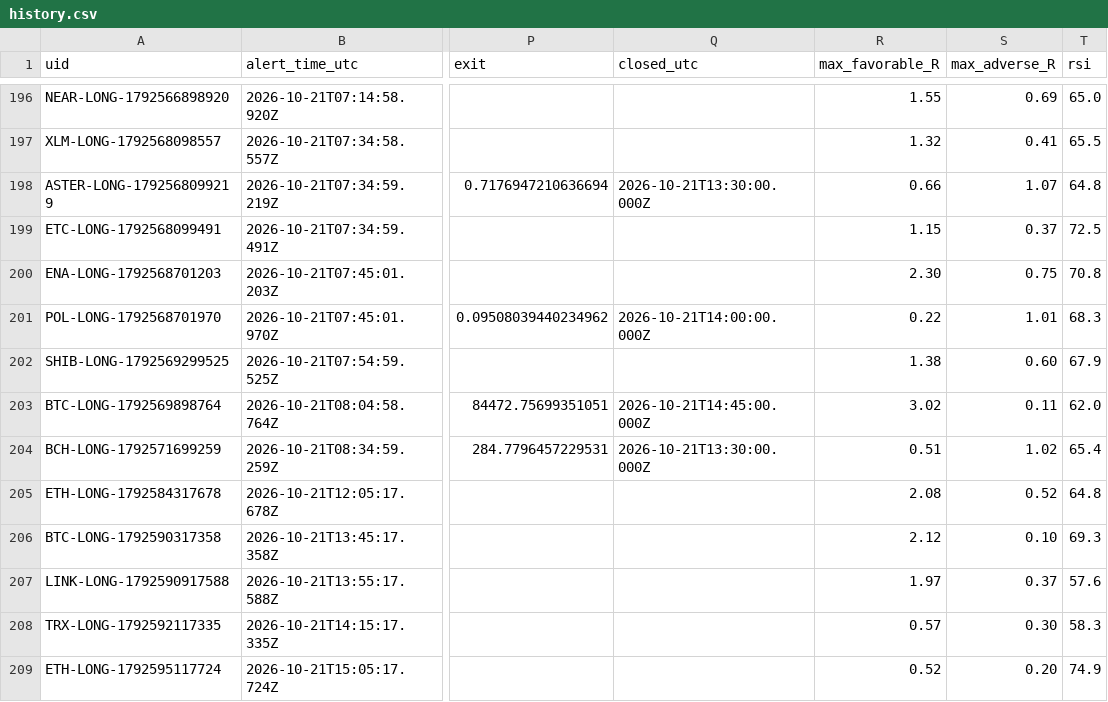
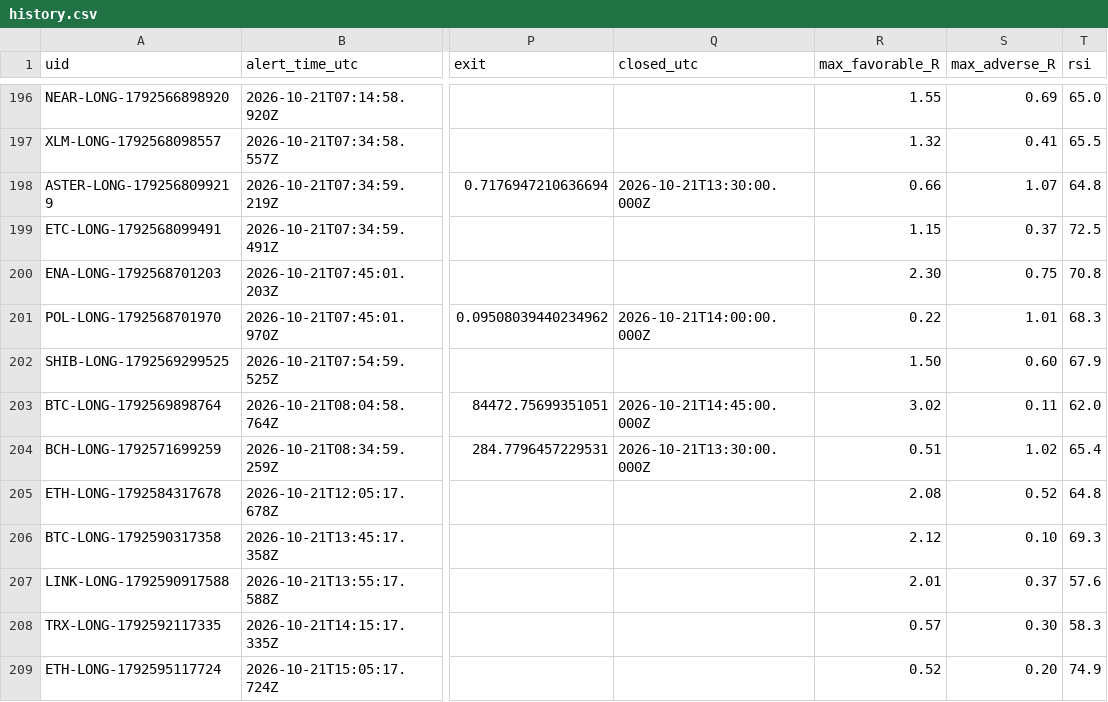
Before and after one commit to dan-spe06/surge-radar, a CSV file: data/history.csv, drawn as a sheet; only a part is shown, gaps mark what is left out; the diff names each change by its address in the sheet, - before the commit and + after, or states it on an @@ line.

```diff
--- a/data/history.csv
+++ b/data/history.csv
-R202 (max_favorable_R): 1.38
+R202 (max_favorable_R): 1.50
-R207 (max_favorable_R): 1.97
+R207 (max_favorable_R): 2.01
```
Also changed, not shown: 3 other files.
